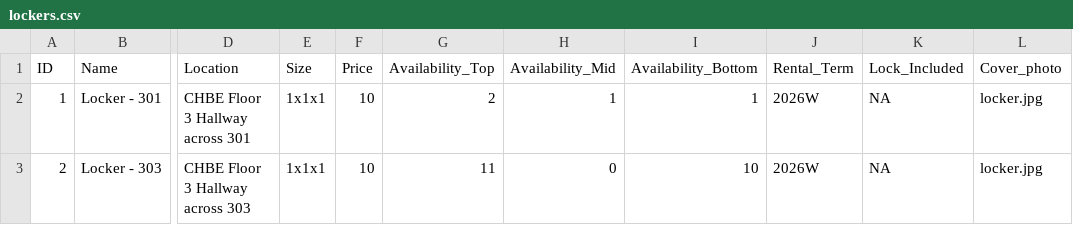
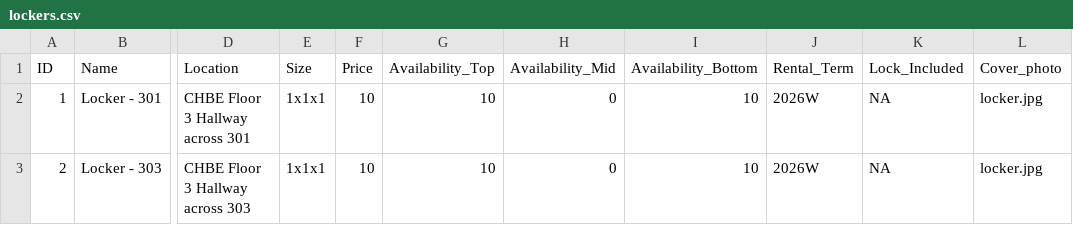
Before and after one commit to Env-25/Env-25.github.io, a CSV file: public/lockers/lockers.csv, drawn as a sheet; only a part is shown, gaps mark what is left out; the diff names each change by its address in the sheet, - before the commit and + after, or states it on an @@ line.

Commit message:
Inventory update

```diff
--- a/public/lockers/lockers.csv
+++ b/public/lockers/lockers.csv
-G2 (Availability_Top): 2
+G2 (Availability_Top): 10
-H2 (Availability_Mid): 1
+H2 (Availability_Mid): 0
-I2 (Availability_Bottom): 1
+I2 (Availability_Bottom): 10
-G3 (Availability_Top): 11
+G3 (Availability_Top): 10
```
